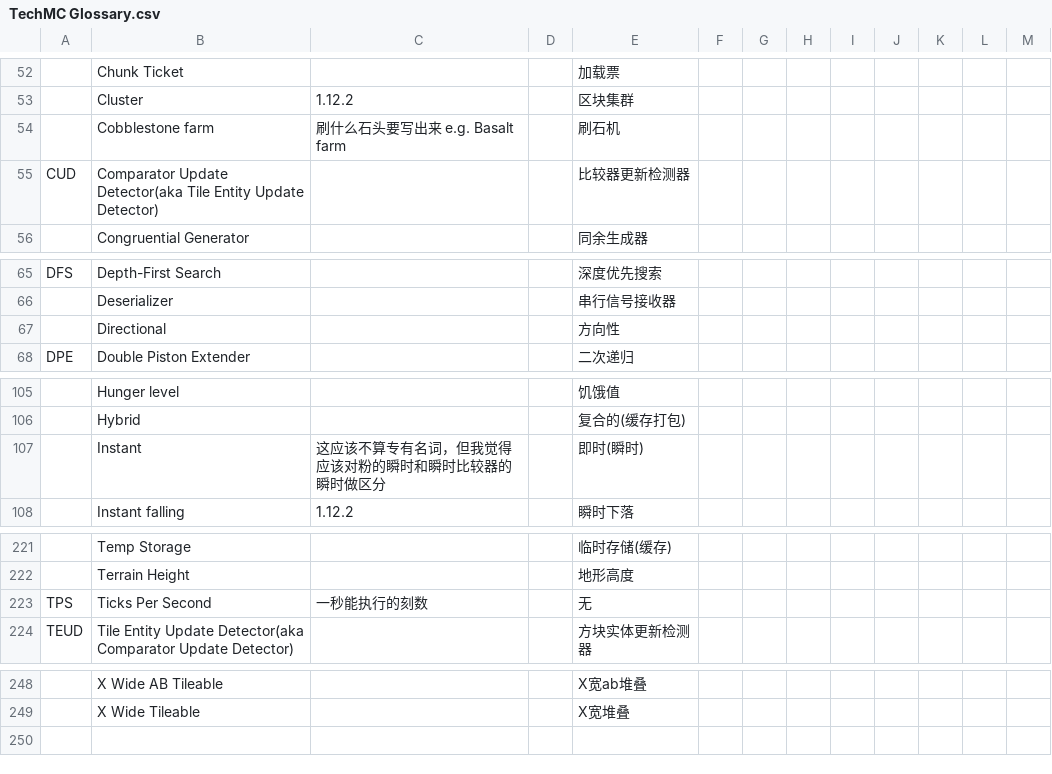
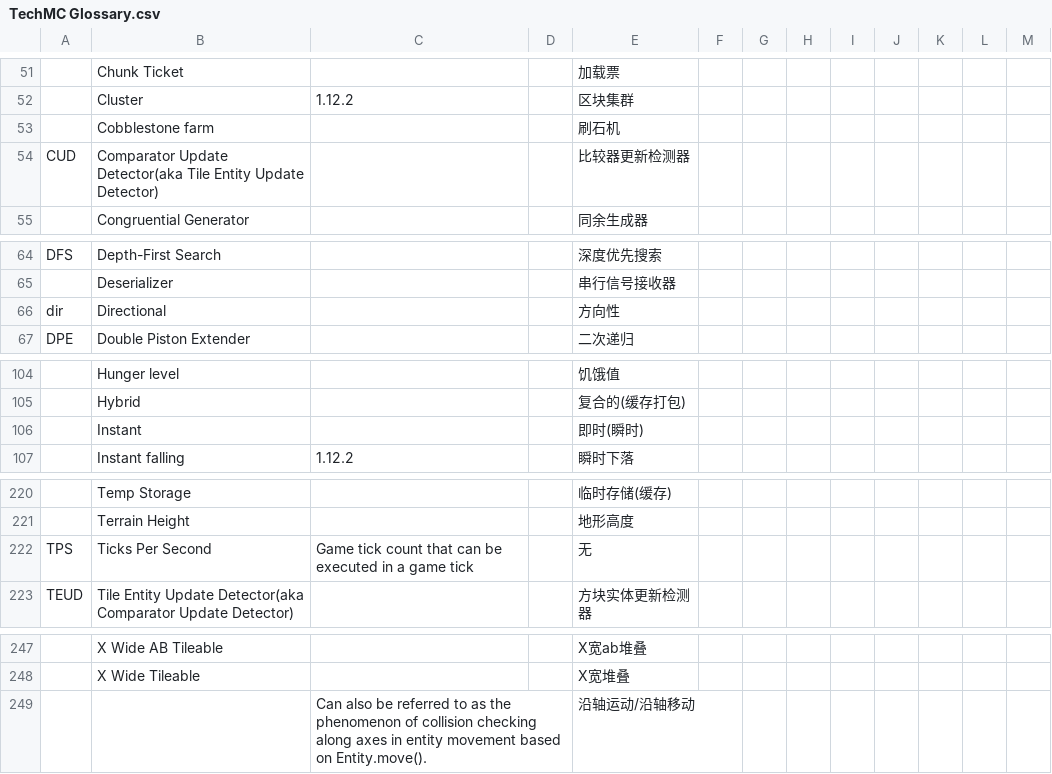
Before and after one commit to DuskScorpio/TechMC-Glossary, a CSV file: TechMC Glossary.csv, drawn as a sheet; only a part is shown, gaps mark what is left out; addresses are those after the commit; the diff covers the shown part only; the diff names each change by its address in the sheet, - before the commit and + after, or states it on an @@ line.

```diff
--- a/TechMC Glossary.csv
+++ b/TechMC Glossary.csv
-C53: 刷什么石头要写出来 e.g. Basalt farm
+C53: (empty)
-A66: (empty)
+A66: dir
-C106: 这应该不算专有名词，但我觉得应该对粉的瞬时和瞬时比较器的瞬时做区分
+C106: (empty)
-C222: 一秒能执行的刻数
+C222: Game tick count that can be executed in a game tick
+row 249:  |  | Can also be referred to as the phenomenon of collision checking along axes in entity movement based on Entity.move(). |  | 沿轴运动/沿轴移动
```
Also changed, not shown: 1 added row, 2 removed rows, 4 moved rows and 17 edited cells elsewhere in this file.
